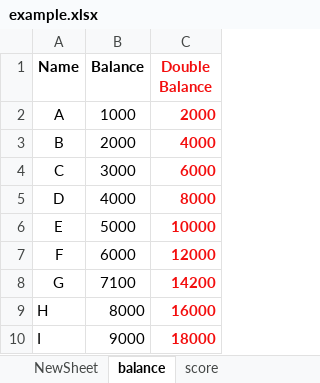
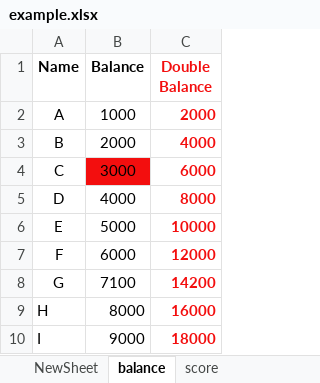
Before and after one commit to SantoshCollabDev/Openpyxl, an Excel workbook: example.xlsx, sheet balance, drawn as a sheet; values as stored, in another font and other column widths than the file's, no borders; the diff names each change by its address in the sheet, - before the commit and + after, or states it on an @@ line.

```diff
--- a/example.xlsx (sheet balance)
+++ b/example.xlsx (sheet balance)
-B4 fill: none
+B4 fill: #F30E0E
```
Also changed, not shown: 1 other file.
